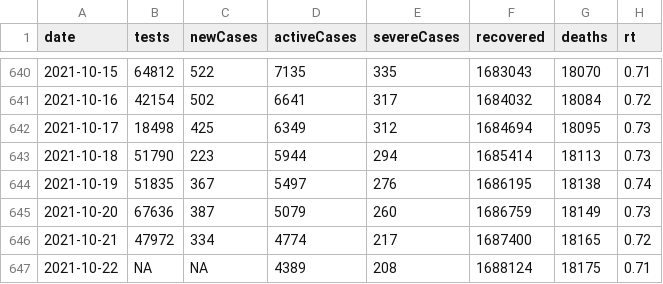
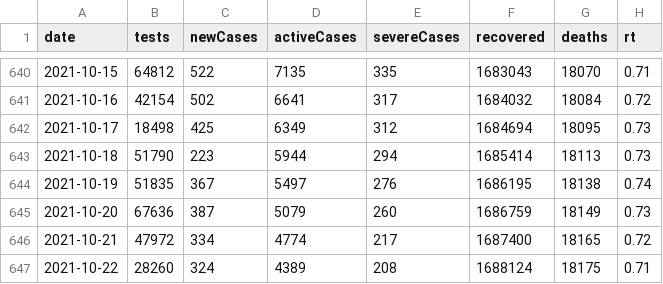
Before and after one commit to kj-9/covid19jp, a CSV file: data-raw/dist/jp_daily.csv, drawn as a sheet; only a part is shown, gaps mark what is left out; the diff covers the shown part only.

```diff
--- a/data-raw/dist/jp_daily.csv
+++ b/data-raw/dist/jp_daily.csv
@@ -646,2 +646,2 @@ date,tests,newCases,activeCases,severeCases,recovered,deaths,rt
 2021-10-21,47972,334,4774,217,1687400,18165,0.72
-2021-10-22,NA,NA,4389,208,1688124,18175,0.71
+2021-10-22,28260,324,4389,208,1688124,18175,0.71
```
Also changed, not shown: 19 edited cells elsewhere in this file, 3 other files.
